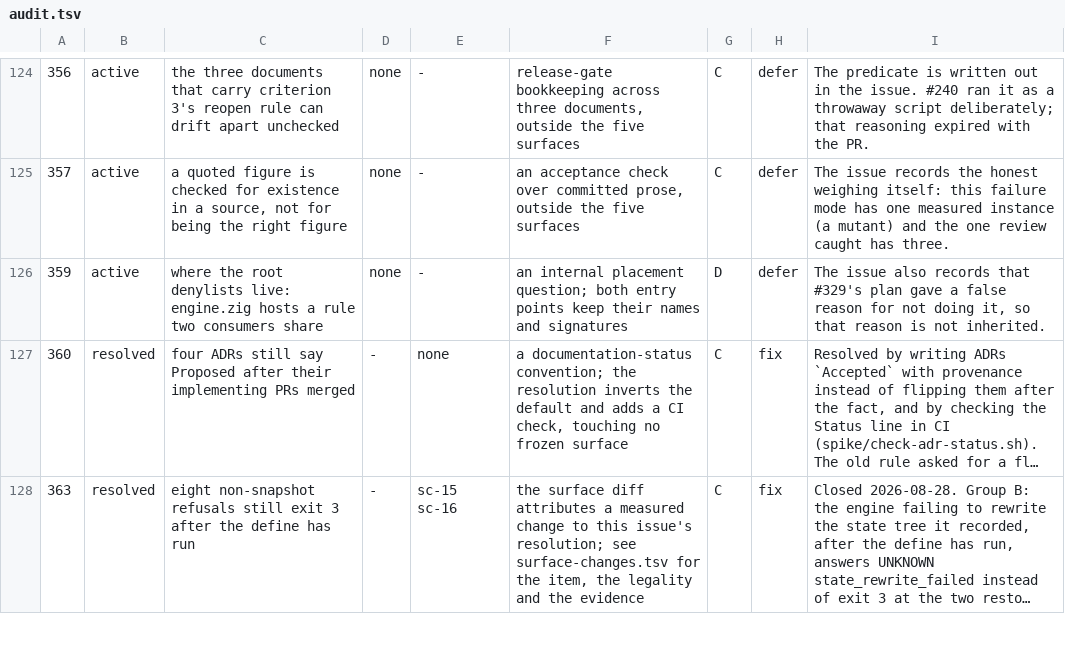
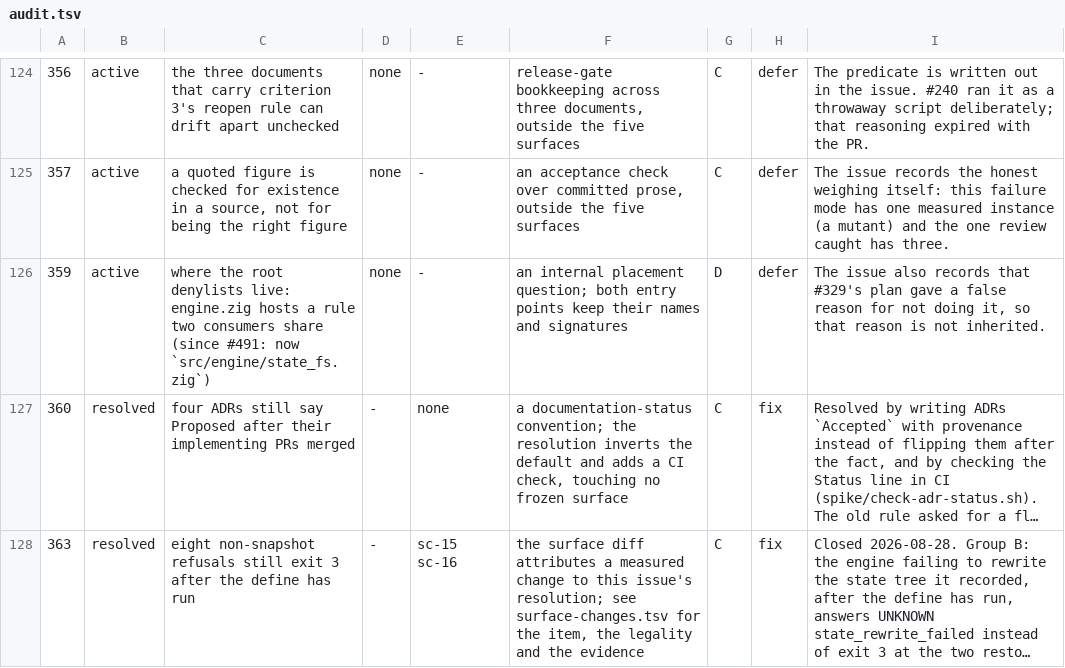
Before and after one commit to yottayoshida/sideeye, a TSV file: spike/freeze-audit/audit.tsv, drawn as a sheet; only a part is shown, gaps mark what is left out; long unchanged cells end in …; the diff names each change by its address in the sheet, - before the commit and + after, or states it on an @@ line.

```diff
--- a/spike/freeze-audit/audit.tsv
+++ b/spike/freeze-audit/audit.tsv
-C126: …consumers share
+C126: …consumers share (since #491: now `src/engine/state_fs.zig`)
```
Also changed, not shown: 21 other files.
